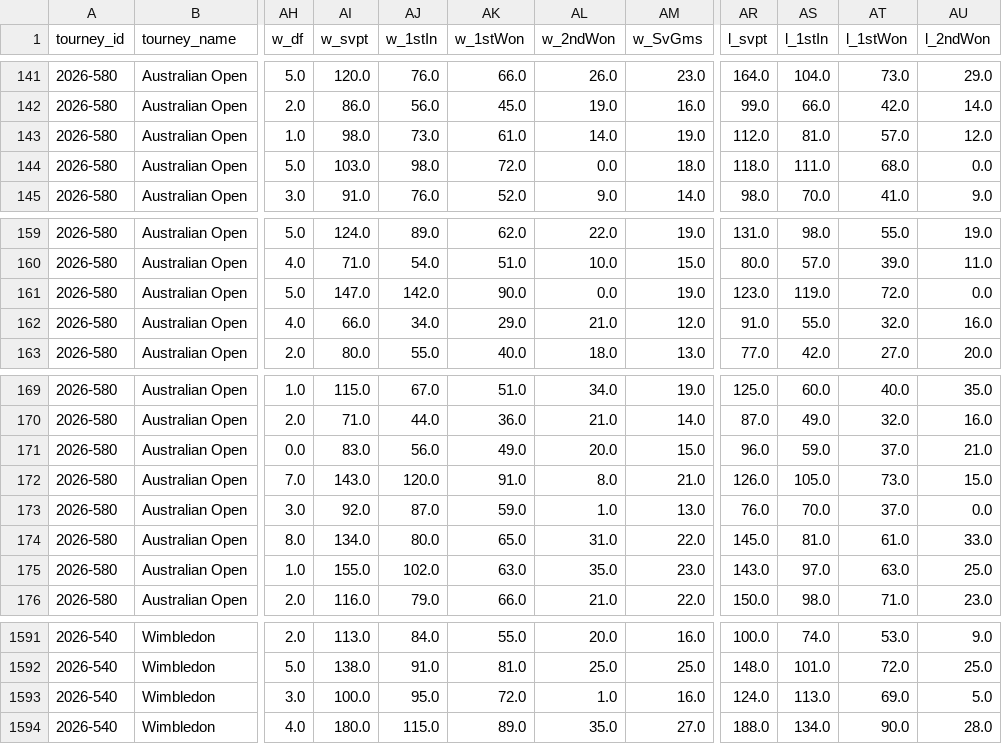
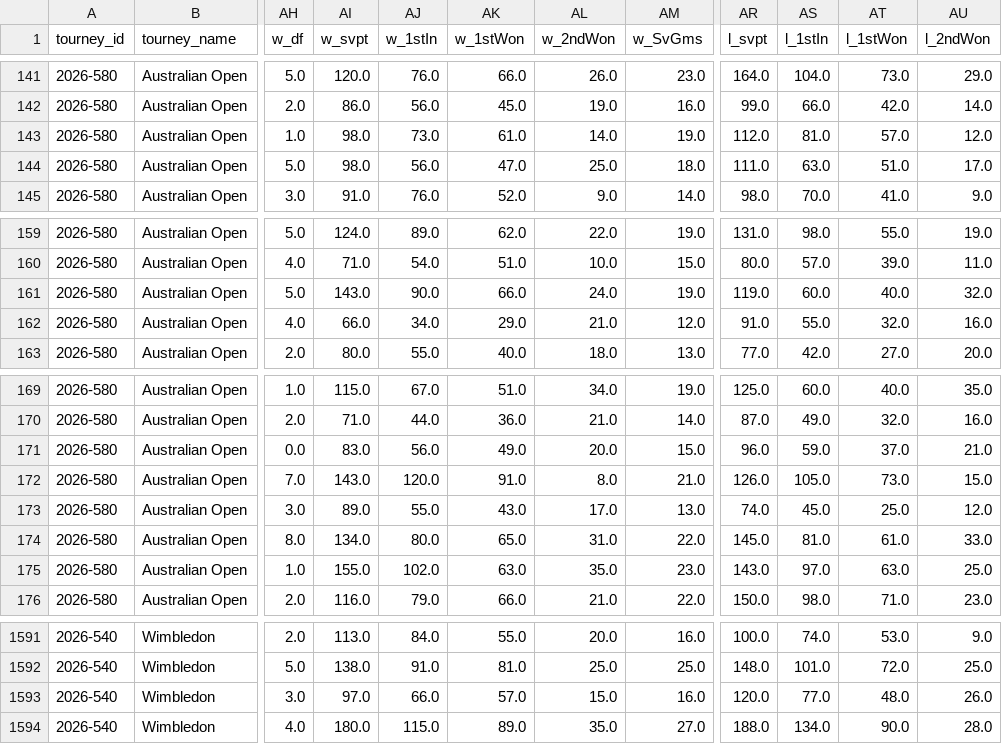
Before and after one commit to iniestap2003-ui/Deuce, a CSV file: datos/tml/2026.csv, drawn as a sheet; only a part is shown, gaps mark what is left out; the diff names each change by its address in the sheet, - before the commit and + after, or states it on an @@ line.

```diff
--- a/datos/tml/2026.csv
+++ b/datos/tml/2026.csv
-AI144 (w_svpt): 103.0
+AI144 (w_svpt): 98.0
-AJ144 (w_1stIn): 98.0
+AJ144 (w_1stIn): 56.0
-AK144 (w_1stWon): 72.0
+AK144 (w_1stWon): 47.0
-AL144 (w_2ndWon): 0.0
+AL144 (w_2ndWon): 25.0
-AR144 (l_svpt): 118.0
+AR144 (l_svpt): 111.0
-AS144 (l_1stIn): 111.0
+AS144 (l_1stIn): 63.0
-AT144 (l_1stWon): 68.0
+AT144 (l_1stWon): 51.0
-AU144 (l_2ndWon): 0.0
+AU144 (l_2ndWon): 17.0
-AI161 (w_svpt): 147.0
+AI161 (w_svpt): 143.0
-AJ161 (w_1stIn): 142.0
+AJ161 (w_1stIn): 90.0
-AK161 (w_1stWon): 90.0
+AK161 (w_1stWon): 66.0
-AL161 (w_2ndWon): 0.0
+AL161 (w_2ndWon): 24.0
-AR161 (l_svpt): 123.0
+AR161 (l_svpt): 119.0
-AS161 (l_1stIn): 119.0
+AS161 (l_1stIn): 60.0
-AT161 (l_1stWon): 72.0
+AT161 (l_1stWon): 40.0
-AU161 (l_2ndWon): 0.0
+AU161 (l_2ndWon): 32.0
-AI173 (w_svpt): 92.0
+AI173 (w_svpt): 89.0
-AJ173 (w_1stIn): 87.0
+AJ173 (w_1stIn): 55.0
-AK173 (w_1stWon): 59.0
+AK173 (w_1stWon): 43.0
-AL173 (w_2ndWon): 1.0
+AL173 (w_2ndWon): 17.0
-AR173 (l_svpt): 76.0
+AR173 (l_svpt): 74.0
-AS173 (l_1stIn): 70.0
+AS173 (l_1stIn): 45.0
-AT173 (l_1stWon): 37.0
+AT173 (l_1stWon): 25.0
-AU173 (l_2ndWon): 0.0
+AU173 (l_2ndWon): 12.0
-AI1593 (w_svpt): 100.0
+AI1593 (w_svpt): 97.0
-AJ1593 (w_1stIn): 95.0
+AJ1593 (w_1stIn): 66.0
-AK1593 (w_1stWon): 72.0
+AK1593 (w_1stWon): 57.0
-AL1593 (w_2ndWon): 1.0
+AL1593 (w_2ndWon): 15.0
-AR1593 (l_svpt): 124.0
+AR1593 (l_svpt): 120.0
-AS1593 (l_1stIn): 113.0
+AS1593 (l_1stIn): 77.0
-AT1593 (l_1stWon): 69.0
+AT1593 (l_1stWon): 48.0
-AU1593 (l_2ndWon): 5.0
+AU1593 (l_2ndWon): 26.0
```
Also changed, not shown: 5 other files.
